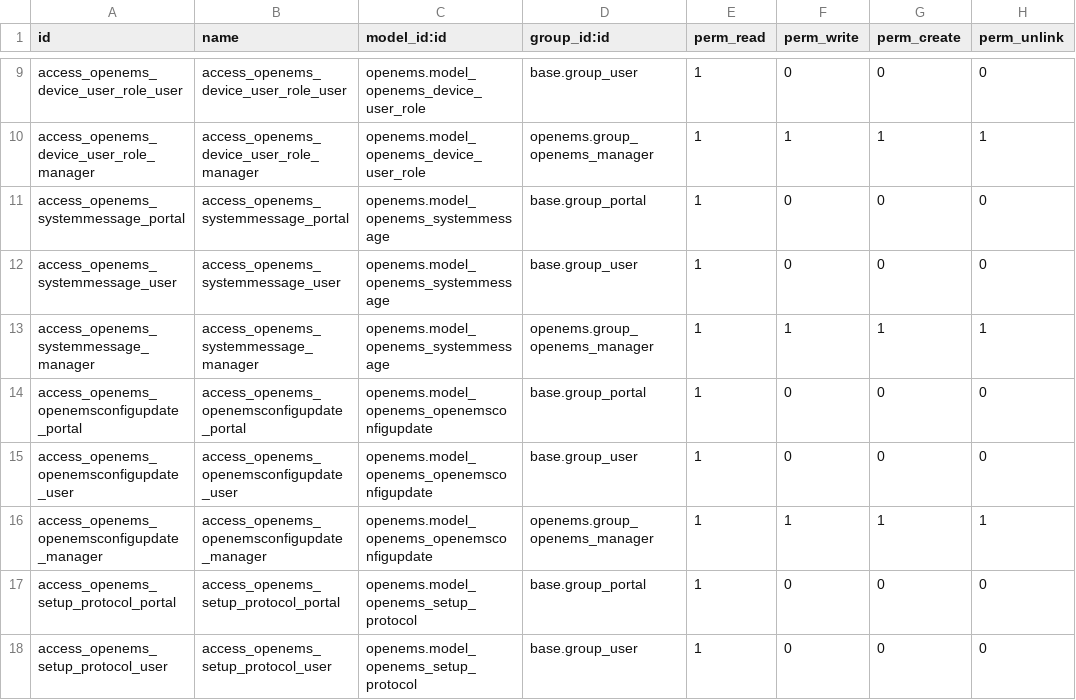
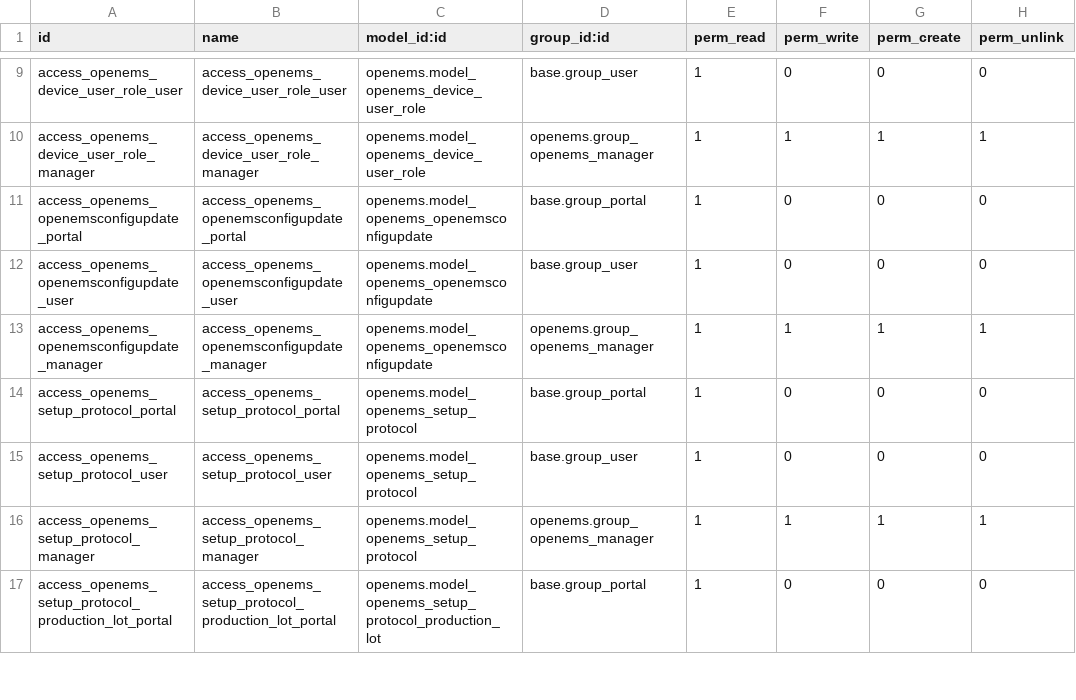
Before and after one commit to OpenEMS/odoo-openems, a CSV file: openems/security/ir.model.access.csv, drawn as a sheet; only a part is shown, gaps mark what is left out; the shorter side is filled out with more unchanged rows; the diff names each change by its address in the sheet, - before the commit and + after, or states it on an @@ line.

```diff
--- a/openems/security/ir.model.access.csv
+++ b/openems/security/ir.model.access.csv
-row 11: access_openems_systemmessage_portal | access_openems_systemmessage_portal | openems.model_openems_systemmessage | base.group_portal | 1 | 0 | 0 | 0
-row 12: access_openems_systemmessage_user | access_openems_systemmessage_user | openems.model_openems_systemmessage | base.group_user | 1 | 0 | 0 | 0
-row 13: access_openems_systemmessage_manager | access_openems_systemmessage_manager | openems.model_openems_systemmessage | openems.group_openems_manager | 1 | 1 | 1 | 1
```
Also changed, not shown: 2 other files.
